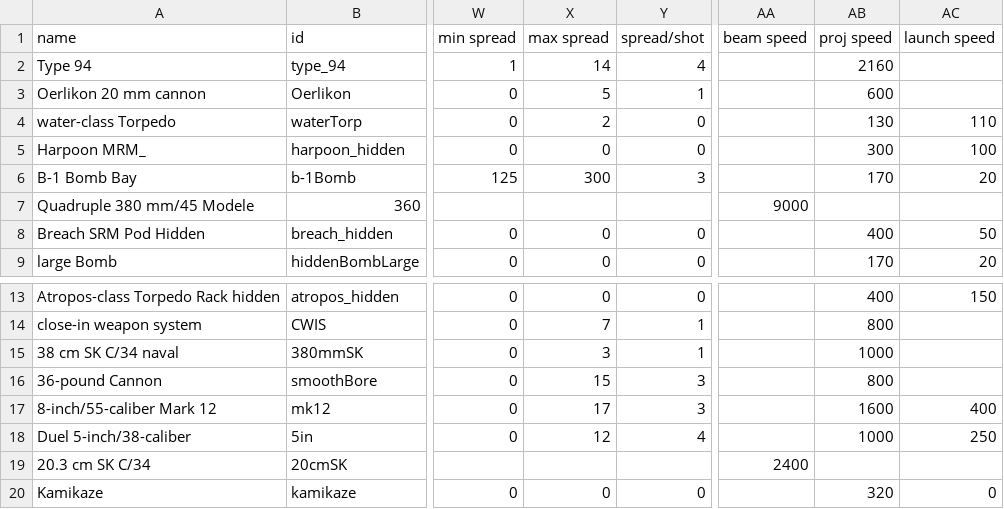
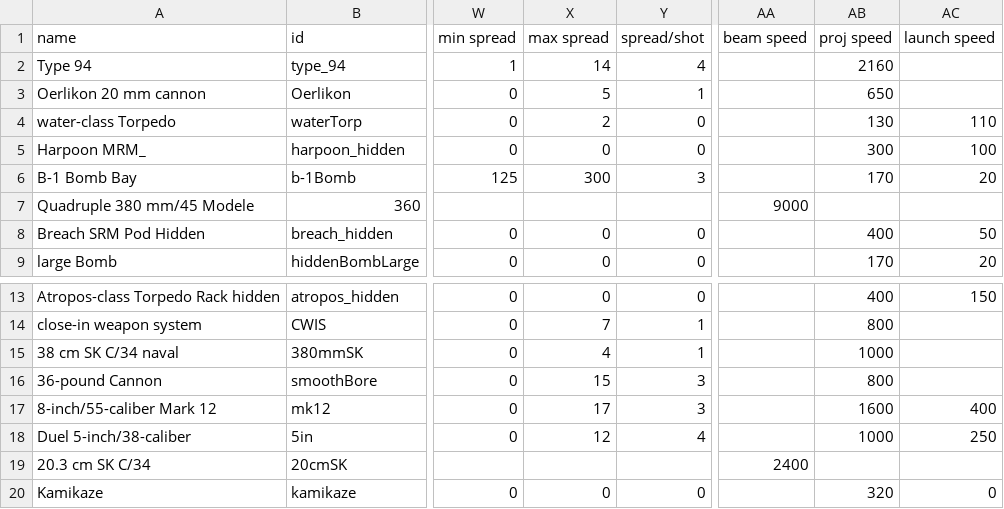
Before and after one commit to bryceOctovioOstrem/domainReformed, a CSV file: data/weapons/weapon_data.csv, drawn as a sheet; only a part is shown, gaps mark what is left out; the diff names each change by its address in the sheet, - before the commit and + after, or states it on an @@ line.

```diff
--- a/data/weapons/weapon_data.csv
+++ b/data/weapons/weapon_data.csv
-AB3 (proj speed): 600
+AB3 (proj speed): 650
-X15 (max spread): 3
+X15 (max spread): 4
```
Also changed, not shown: 2 other files.
